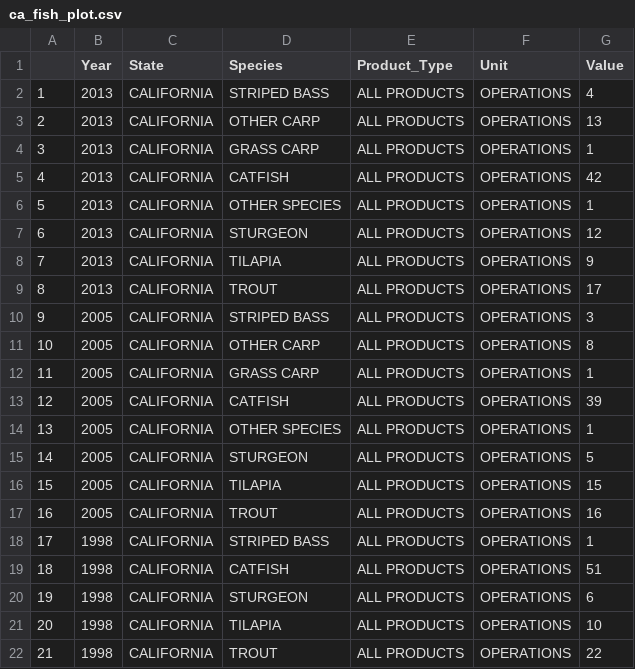
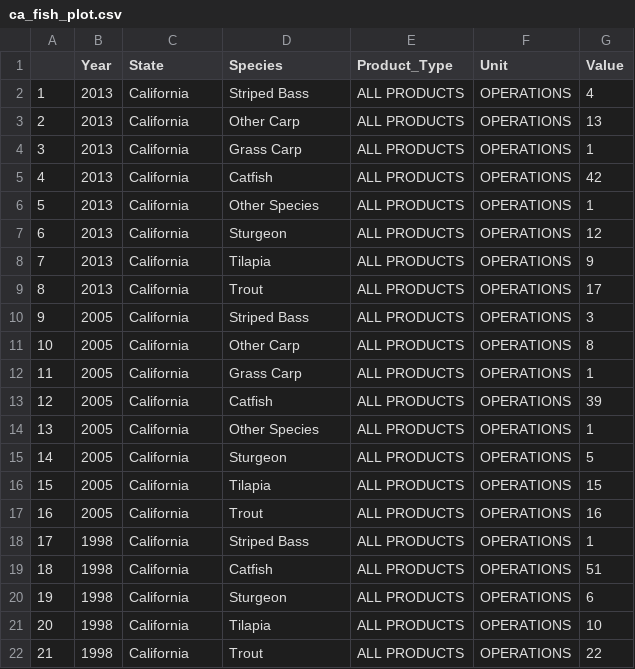
Before and after one commit to iwensu0313/ca-aquaculture, a CSV file: data/output/ca_fish_plot.csv, drawn as a sheet.

```diff
--- a/data/output/ca_fish_plot.csv
+++ b/data/output/ca_fish_plot.csv
@@ -1,22 +1,22 @@
 "","Year","State","Species","Product_Type","Unit","Value"
-"1",2013,"CALIFORNIA","STRIPED BASS","ALL PRODUCTS","OPERATIONS",4
-"2",2013,"CALIFORNIA","OTHER CARP","ALL PRODUCTS","OPERATIONS",13
-"3",2013,"CALIFORNIA","GRASS CARP","ALL PRODUCTS","OPERATIONS",1
-"4",2013,"CALIFORNIA","CATFISH","ALL PRODUCTS","OPERATIONS",42
-"5",2013,"CALIFORNIA","OTHER SPECIES","ALL PRODUCTS","OPERATIONS",1
-"6",2013,"CALIFORNIA","STURGEON","ALL PRODUCTS","OPERATIONS",12
-"7",2013,"CALIFORNIA","TILAPIA","ALL PRODUCTS","OPERATIONS",9
-"8",2013,"CALIFORNIA","TROUT","ALL PRODUCTS","OPERATIONS",17
-"9",2005,"CALIFORNIA","STRIPED BASS","ALL PRODUCTS","OPERATIONS",3
-"10",2005,"CALIFORNIA","OTHER CARP","ALL PRODUCTS","OPERATIONS",8
-"11",2005,"CALIFORNIA","GRASS CARP","ALL PRODUCTS","OPERATIONS",1
-"12",2005,"CALIFORNIA","CATFISH","ALL PRODUCTS","OPERATIONS",39
-"13",2005,"CALIFORNIA","OTHER SPECIES","ALL PRODUCTS","OPERATIONS",1
-"14",2005,"CALIFORNIA","STURGEON","ALL PRODUCTS","OPERATIONS",5
-"15",2005,"CALIFORNIA","TILAPIA","ALL PRODUCTS","OPERATIONS",15
-"16",2005,"CALIFORNIA","TROUT","ALL PRODUCTS","OPERATIONS",16
-"17",1998,"CALIFORNIA","STRIPED BASS","ALL PRODUCTS","OPERATIONS",1
-"18",1998,"CALIFORNIA","CATFISH","ALL PRODUCTS","OPERATIONS",51
-"19",1998,"CALIFORNIA","STURGEON","ALL PRODUCTS","OPERATIONS",6
-"20",1998,"CALIFORNIA","TILAPIA","ALL PRODUCTS","OPERATIONS",10
-"21",1998,"CALIFORNIA","TROUT","ALL PRODUCTS","OPERATIONS",22
+"1",2013,"California","Striped Bass","ALL PRODUCTS","OPERATIONS",4
+"2",2013,"California","Other Carp","ALL PRODUCTS","OPERATIONS",13
+"3",2013,"California","Grass Carp","ALL PRODUCTS","OPERATIONS",1
+"4",2013,"California","Catfish","ALL PRODUCTS","OPERATIONS",42
+"5",2013,"California","Other Species","ALL PRODUCTS","OPERATIONS",1
+"6",2013,"California","Sturgeon","ALL PRODUCTS","OPERATIONS",12
+"7",2013,"California","Tilapia","ALL PRODUCTS","OPERATIONS",9
+"8",2013,"California","Trout","ALL PRODUCTS","OPERATIONS",17
+"9",2005,"California","Striped Bass","ALL PRODUCTS","OPERATIONS",3
+"10",2005,"California","Other Carp","ALL PRODUCTS","OPERATIONS",8
+"11",2005,"California","Grass Carp","ALL PRODUCTS","OPERATIONS",1
+"12",2005,"California","Catfish","ALL PRODUCTS","OPERATIONS",39
+"13",2005,"California","Other Species","ALL PRODUCTS","OPERATIONS",1
+"14",2005,"California","Sturgeon","ALL PRODUCTS","OPERATIONS",5
+"15",2005,"California","Tilapia","ALL PRODUCTS","OPERATIONS",15
+"16",2005,"California","Trout","ALL PRODUCTS","OPERATIONS",16
+"17",1998,"California","Striped Bass","ALL PRODUCTS","OPERATIONS",1
+"18",1998,"California","Catfish","ALL PRODUCTS","OPERATIONS",51
+"19",1998,"California","Sturgeon","ALL PRODUCTS","OPERATIONS",6
+"20",1998,"California","Tilapia","ALL PRODUCTS","OPERATIONS",10
+"21",1998,"California","Trout","ALL PRODUCTS","OPERATIONS",22
```
Also changed, not shown: data/output/ca_import_plot.csv, data/output/ca_shell_plot.csv, 13 other files.
